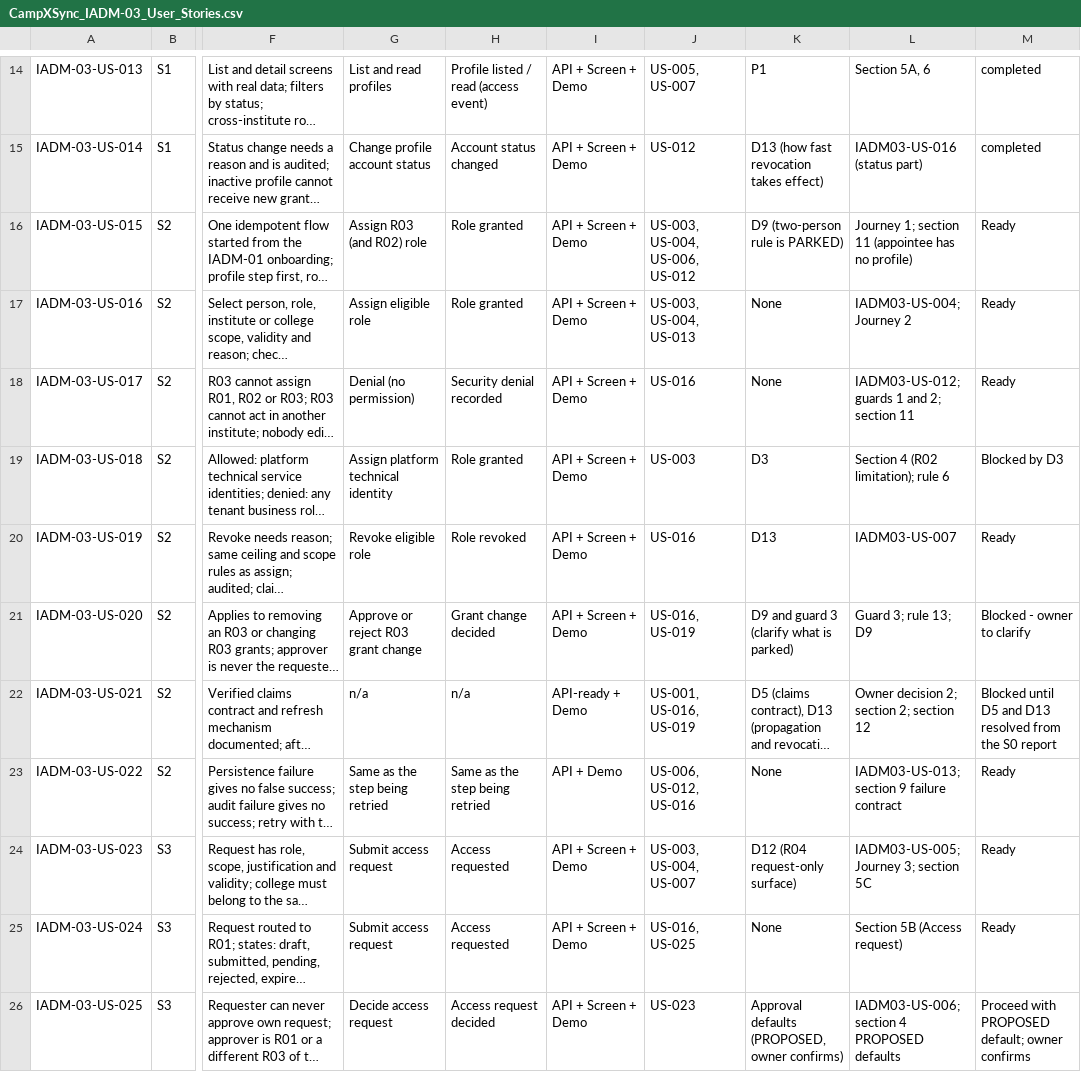
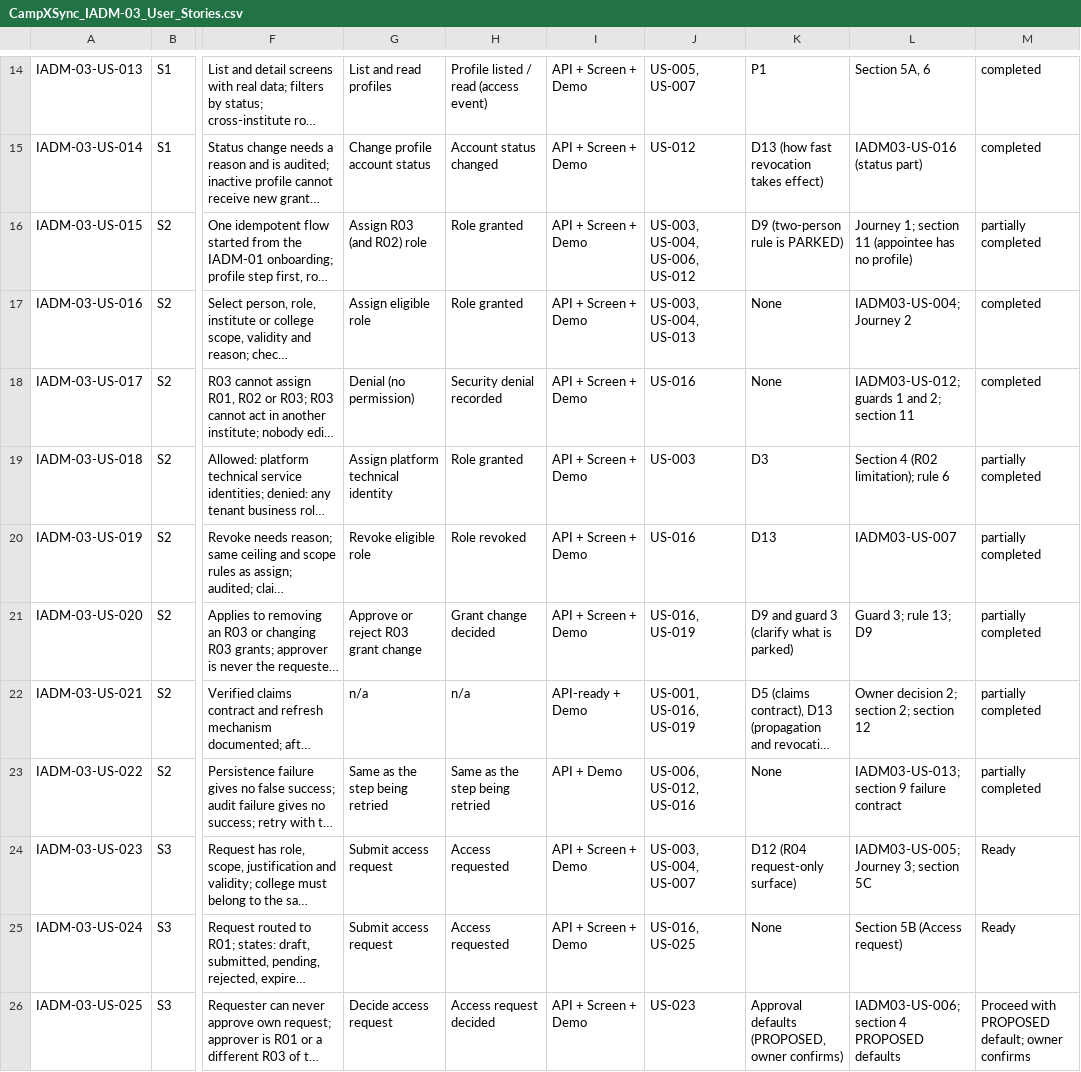
Before and after one commit to campxsync/CampXSync_V2.0, a CSV file: docs/user-stories/CampXSync_IADM-03_User_Stories.csv, drawn as a sheet; only a part is shown, gaps mark what is left out; long unchanged cells end in …; the diff names each change by its address in the sheet, - before the commit and + after, or states it on an @@ line.

```diff
--- a/docs/user-stories/CampXSync_IADM-03_User_Stories.csv
+++ b/docs/user-stories/CampXSync_IADM-03_User_Stories.csv
-M16: Ready
+M16: partially completed
-M17:M18: Ready
+M17:M18: completed
-M19: Blocked by D3
+M19: partially completed
-M20: Ready
+M20: partially completed
-M21: Blocked - owner to clarify
+M21: partially completed
-M22: Blocked until D5 and D13 resolved from the S0 report
+M22: partially completed
-M23: Ready
+M23: partially completed
```
Also changed, not shown: docs/reports/STM_IMPLEMENTATION_TRACEABILITY.csv, 29 other files.
